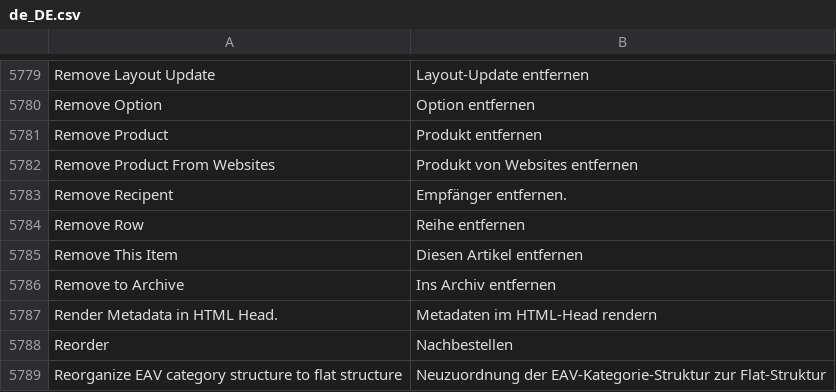
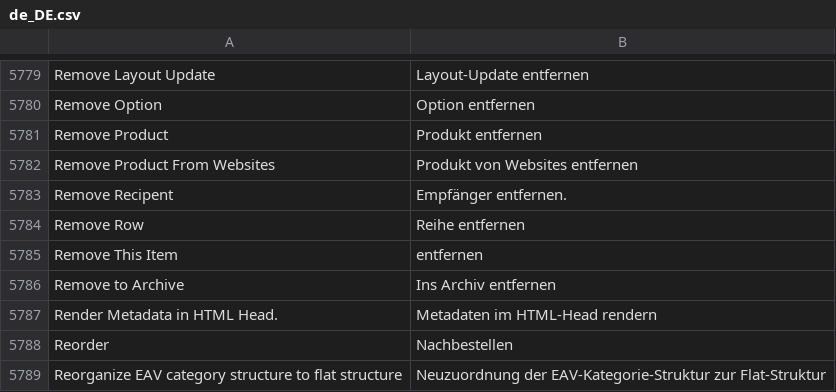
Before and after one commit to jBOKA/Magento2_German_LocalePack_de_DE, a CSV file: de_DE.csv, drawn as a sheet; only a part is shown, gaps mark what is left out.

Commit message:
Changed - entfernen (wishlist, compare, layered nav)

```diff
--- a/de_DE.csv
+++ b/de_DE.csv
@@ -5852,3 +5852,3 @@ Remove Recipent,Empfänger entfernen.
 Remove Row,Reihe entfernen
-Remove This Item,Diesen Artikel entfernen
+Remove This Item,entfernen
 Remove to Archive,Ins Archiv entfernen
```
